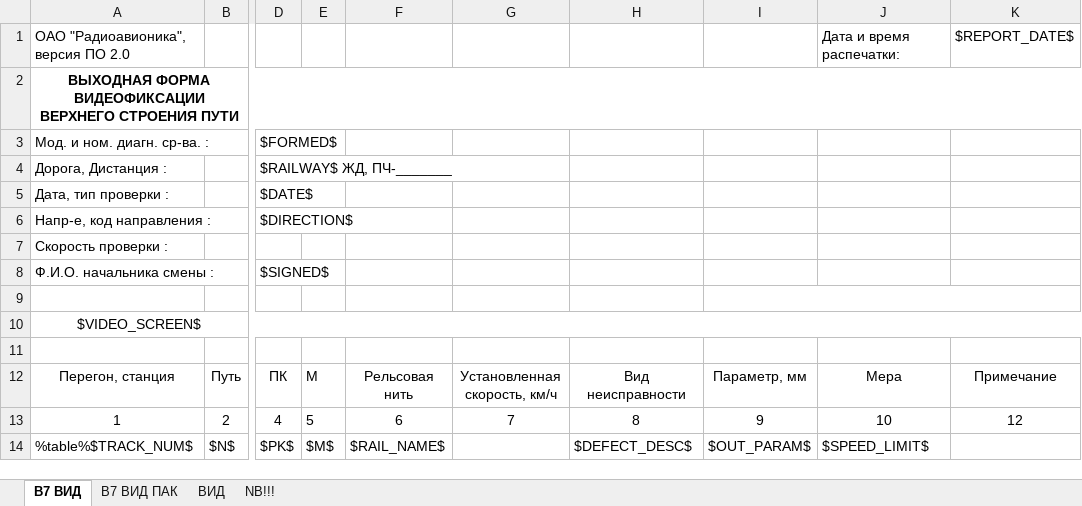
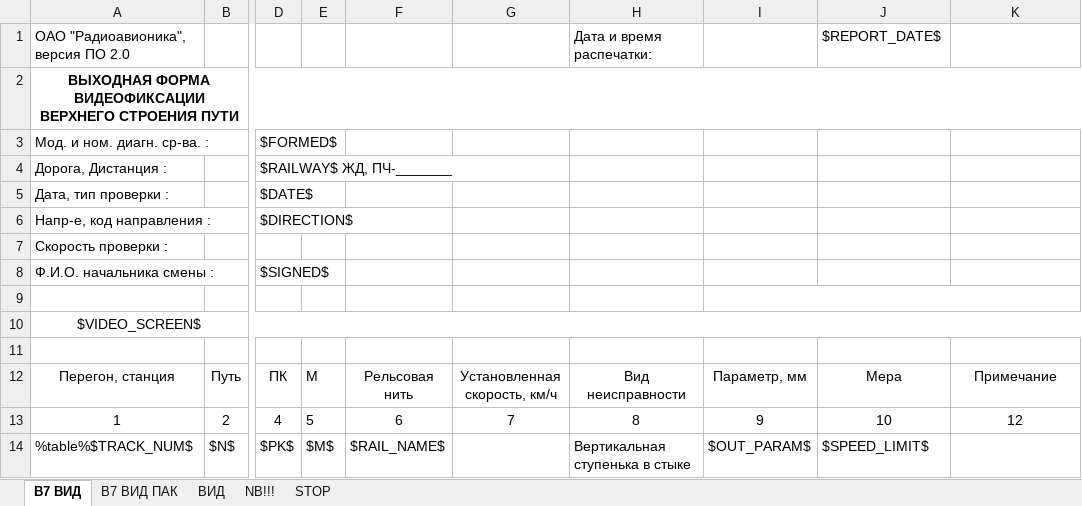
Before and after one commit to Bashakov/atape_sum_scripts, an Excel workbook: ВЫХОДНАЯ ФОРМА ВИДЕОФИКСАЦИИ ВЕРХНЕГО СТРОЕНИЯ ПУТИ.xlsm, sheet В7 ВИД, drawn as a sheet; only a part is shown, gaps mark what is left out; values as stored, in another font and other column widths than the file's, no borders; charts and pictures not drawn; the diff names each change by its address in the sheet, - before the commit and + after, or states it on an @@ line.

```diff
--- a/ВЫХОДНАЯ ФОРМА ВИДЕОФИКСАЦИИ ВЕРХНЕГО СТРОЕНИЯ ПУТИ.xlsm (sheet В7 ВИД)
+++ b/ВЫХОДНАЯ ФОРМА ВИДЕОФИКСАЦИИ ВЕРХНЕГО СТРОЕНИЯ ПУТИ.xlsm (sheet В7 ВИД)
+sheet tab: STOP
-H1: (empty)
+H1: Дата и время распечатки:
-J1: Дата и время распечатки:
+J1: $REPORT_DATE$
-K1: $REPORT_DATE$
+K1: (empty)
-H14: $DEFECT_DESC$
+H14: Вертикальная ступенька в стыке
```
Also changed, not shown: charts or pictures, 3 other files.
